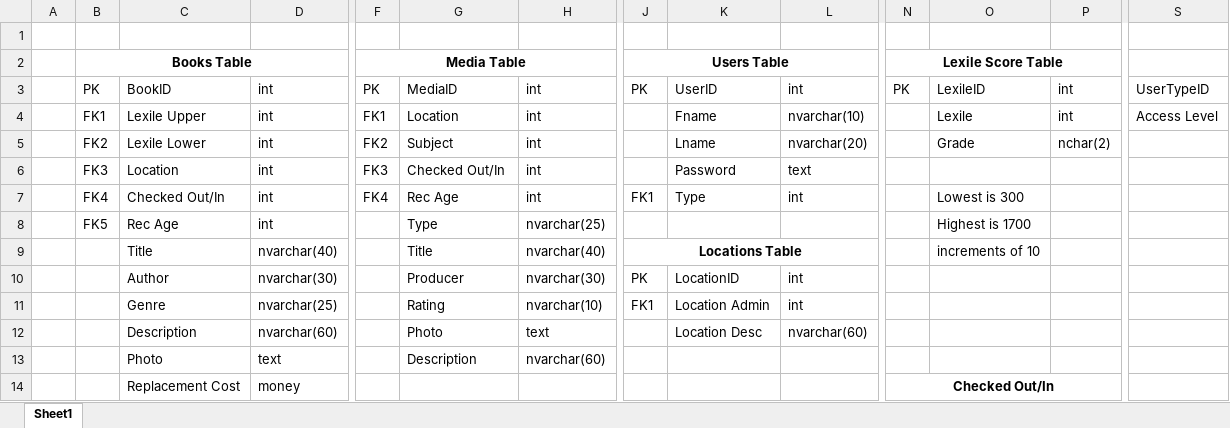
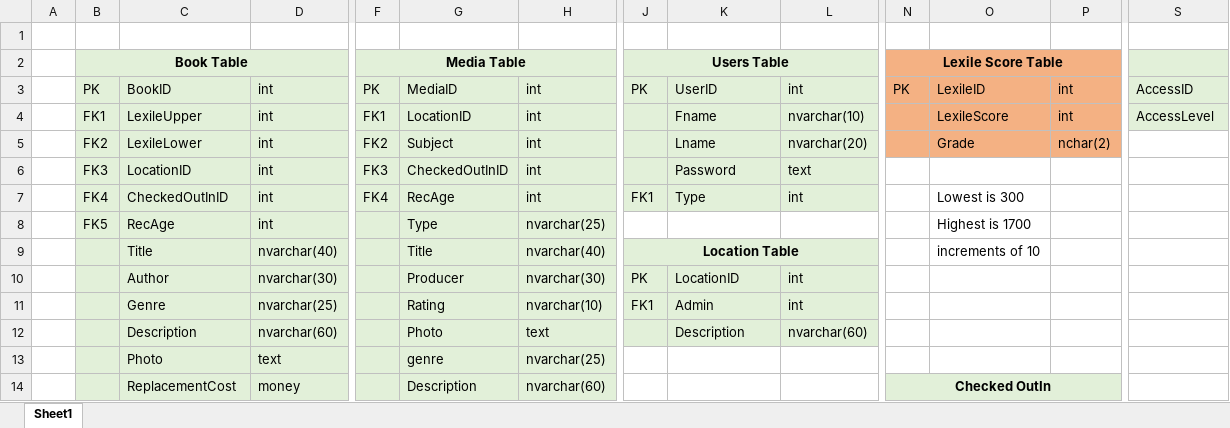
Before and after one commit to gwilso39/OLLLibrarySystem, an Excel workbook: Documents/Database/DatabaseTables.xlsx, sheet Sheet1, drawn as a sheet; only a part is shown, gaps mark what is left out; values as stored, in another font and other column widths than the file's, no borders; removed rows and columns are numbered as before the commit, all else as after; rows hold the shown columns only; the diff covers the shown part only; the diff names each change by its address in the sheet, - before the commit and + after, or states it on an @@ line.

```diff
--- a/Documents/Database/DatabaseTables.xlsx (sheet Sheet1)
+++ b/Documents/Database/DatabaseTables.xlsx (sheet Sheet1)
-B2: Books Table
+B2: Book Table
-B2:D13 fill: none
+B2:D13 fill: #E2F0D9
-F2:H13 fill: none
+F2:H13 fill: #E2F0D9
-J2:L7 fill: none
+J2:L7 fill: #E2F0D9
-N2:P5 fill: none
+N2:P5 fill: #F4B183
-S2:S4 fill: none
+S2:S4 fill: #E2F0D9
-S3: UserTypeID
+S3: AccessID
-C4: Lexile Upper
+C4: LexileUpper
-G4: Location
+G4: LocationID
-O4: Lexile
+O4: LexileScore
-S4: Access Level
+S4: AccessLevel
-C5: Lexile Lower
+C5: LexileLower
-C6: Location
+C6: LocationID
-G6: Checked Out/In
+G6: CheckedOutInID
-C7: Checked Out/In
+C7: CheckedOutInID
-G7: Rec Age
+G7: RecAge
-C8: Rec Age
+C8: RecAge
-J9 (Users Table): Locations Table
+J9 (Users Table): Location Table
-J9:L12 fill: none
+J9:L12 fill: #E2F0D9
-K11: Location Admin
+K11: Admin
-K12: Location Desc
+K12: Description
-G13: Description
+G13: genre
-H13: nvarchar(60)
+H13: nvarchar(25)
-row 14:  |  | Replacement Cost | money |  |  |  |  |  |  | Checked Out/In
+row 14:  |  | ReplacementCost | money |  | Description | nvarchar(60) |  |  |  | Checked OutIn
```
Also changed, not shown: 2 added rows, 12 edited cells, cell formats and merged cells elsewhere in this sheet, 26 other files.
